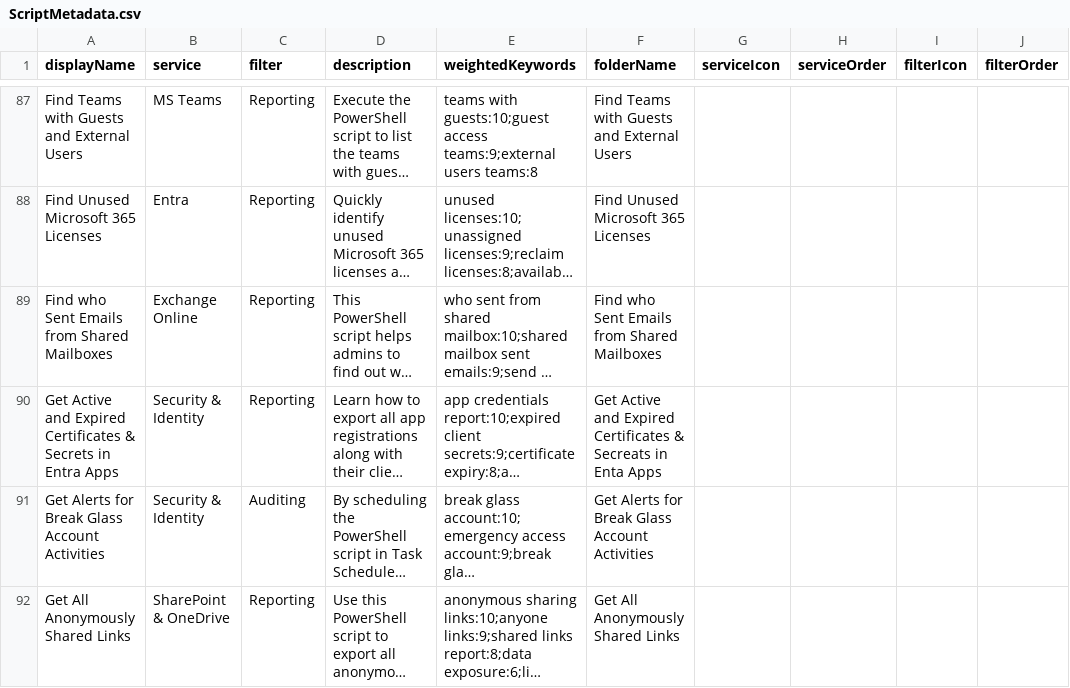
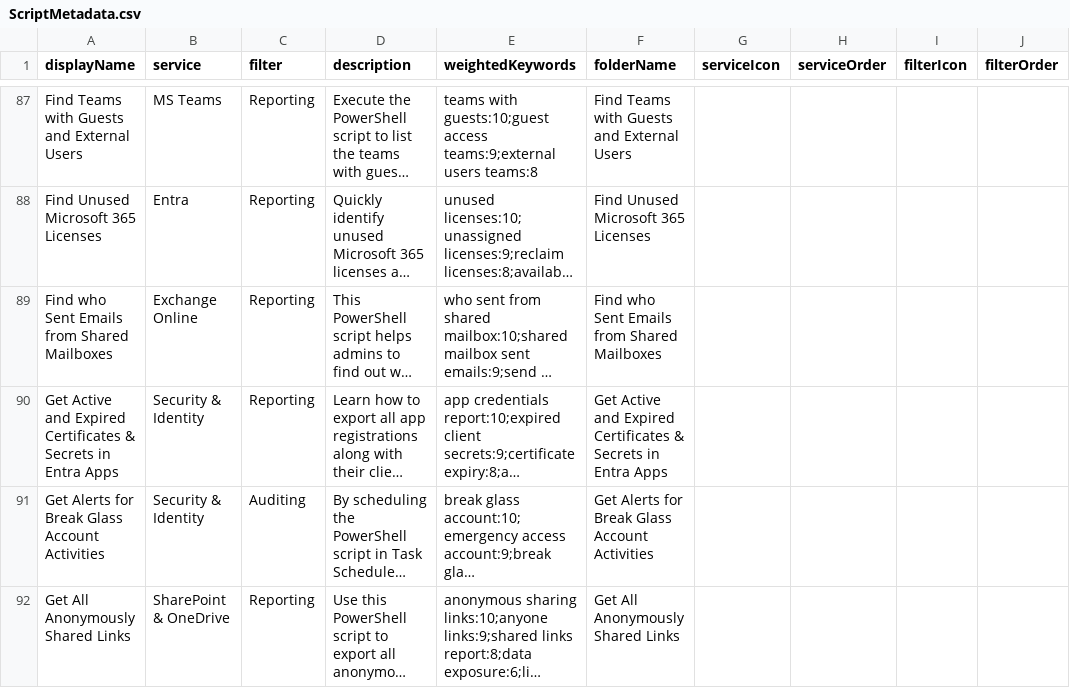
Before and after one commit to admindroid-community/powershell-scripts, a CSV file: ScriptMetadata.csv, drawn as a sheet; only a part is shown, gaps mark what is left out; long unchanged cells end in …; the diff names each change by its address in the sheet, - before the commit and + after, or states it on an @@ line.

Commit message:
ScriptMetadata Update

```diff
--- a/ScriptMetadata.csv
+++ b/ScriptMetadata.csv
-F90 (folderName): …Certificates & Secreats in Enta Apps
+F90 (folderName): …Certificates & Secrets in Entra Apps
```
